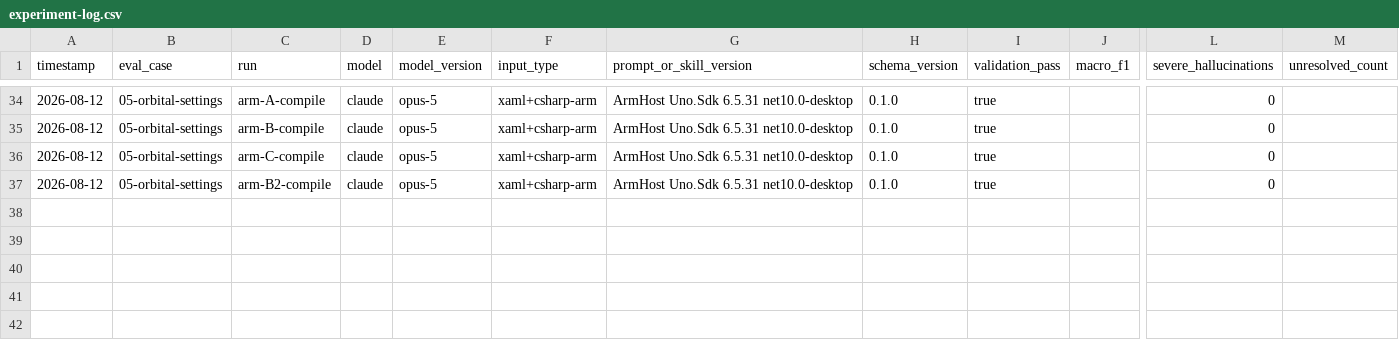
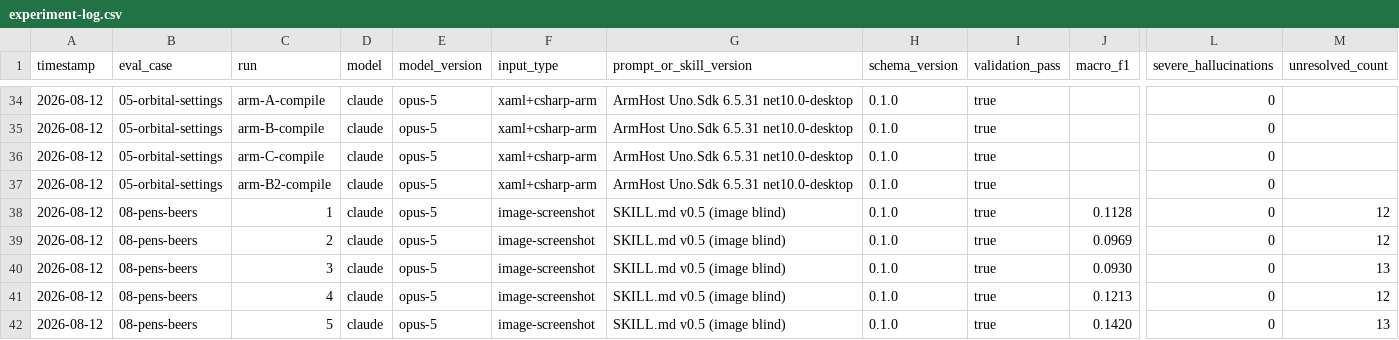
Before and after one commit to mtmattei/Uno-Builds, a CSV file: design-graph-kit/evals/experiment-log.csv, drawn as a sheet; only a part is shown, gaps mark what is left out; rows hold the shown columns only; the diff names each change by its address in the sheet, - before the commit and + after, or states it on an @@ line.

```diff
--- a/design-graph-kit/evals/experiment-log.csv
+++ b/design-graph-kit/evals/experiment-log.csv
+row 38: 2026-08-12 | 08-pens-beers | 1 | claude | opus-5 | image-screenshot | SKILL.md v0.5 (image blind) | 0.1.0 | true | 0.1128 | 0 | 12
+row 39: 2026-08-12 | 08-pens-beers | 2 | claude | opus-5 | image-screenshot | SKILL.md v0.5 (image blind) | 0.1.0 | true | 0.0969 | 0 | 12
+row 40: 2026-08-12 | 08-pens-beers | 3 | claude | opus-5 | image-screenshot | SKILL.md v0.5 (image blind) | 0.1.0 | true | 0.0930 | 0 | 13
+row 41: 2026-08-12 | 08-pens-beers | 4 | claude | opus-5 | image-screenshot | SKILL.md v0.5 (image blind) | 0.1.0 | true | 0.1213 | 0 | 12
+row 42: 2026-08-12 | 08-pens-beers | 5 | claude | opus-5 | image-screenshot | SKILL.md v0.5 (image blind) | 0.1.0 | true | 0.1420 | 0 | 13
```
Also changed, not shown: 8 other files.
